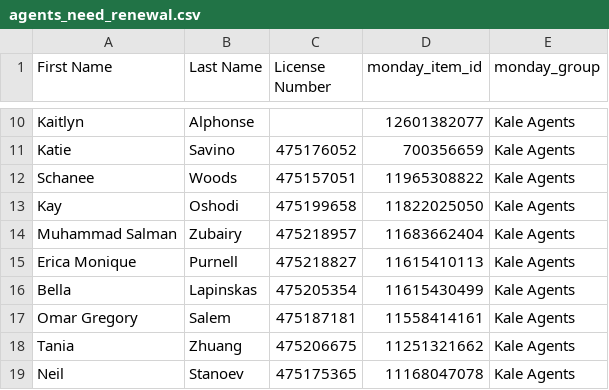
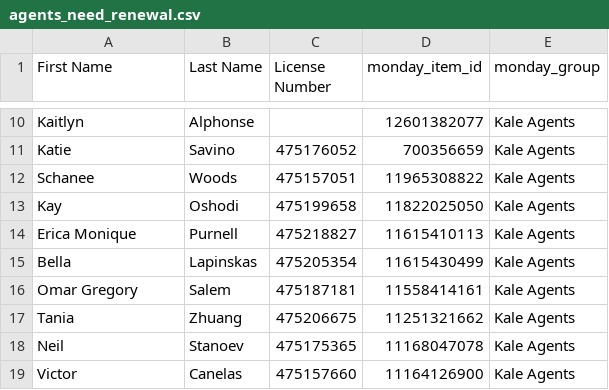
Before and after one commit to delfinparis/kha-agent-renewal-project, a CSV file: agents_need_renewal.csv, drawn as a sheet; only a part is shown, gaps mark what is left out; the shorter side is filled out with more unchanged rows; the diff names each change by its address in the sheet, - before the commit and + after, or states it on an @@ line.

```diff
--- a/agents_need_renewal.csv
+++ b/agents_need_renewal.csv
-row 14: Muhammad Salman | Zubairy | 475218957 | 11683662404 | Kale Agents
```
Also changed, not shown: 1 other file.
